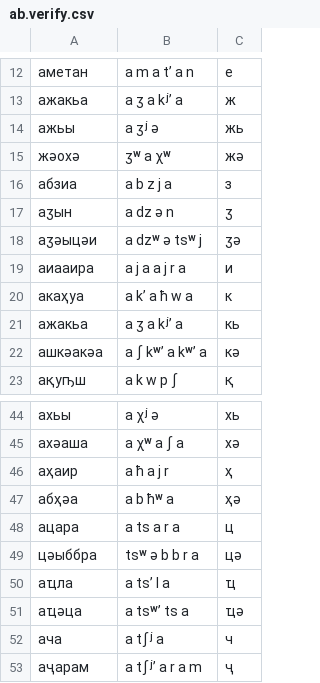
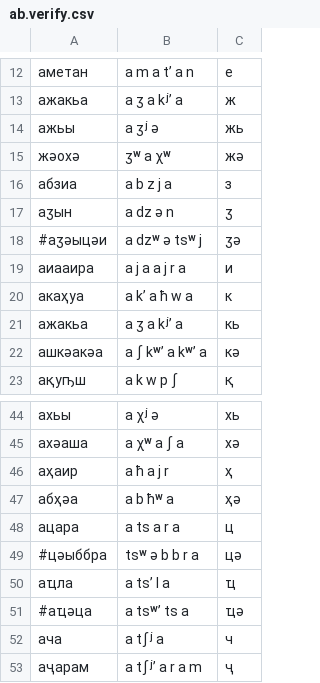
Before and after one commit to CohenPr-XPF/XPF, a CSV file: Data/ab_Abkhaz/ab.verify.csv, drawn as a sheet; only a part is shown, gaps mark what is left out.

```diff
--- a/Data/ab_Abkhaz/ab.verify.csv
+++ b/Data/ab_Abkhaz/ab.verify.csv
@@ -17,3 +17,3 @@
 аӡын,a dz ə n,"ӡ"
-аӡәыцәи,a dzʷ ə tsʷ j,"ӡә"
+#аӡәыцәи,a dzʷ ə tsʷ j,"ӡә"
 аиааира,a j a a j r a,"и"
@@ -48,5 +48,5 @@
 ацара,a ts a r a,"ц"
-цәыббра,tsʷ ə b b r a,"цә"
+#цәыббра,tsʷ ə b b r a,"цә"
 аҵла,a tsʼ l a,"ҵ"
-аҵәца,a tsʷʼ ts a,"ҵә"
+#аҵәца,a tsʷʼ ts a,"ҵә"
 ача,a tʃʲ a,"ч"
```
Also changed, not shown: 10 other files.
